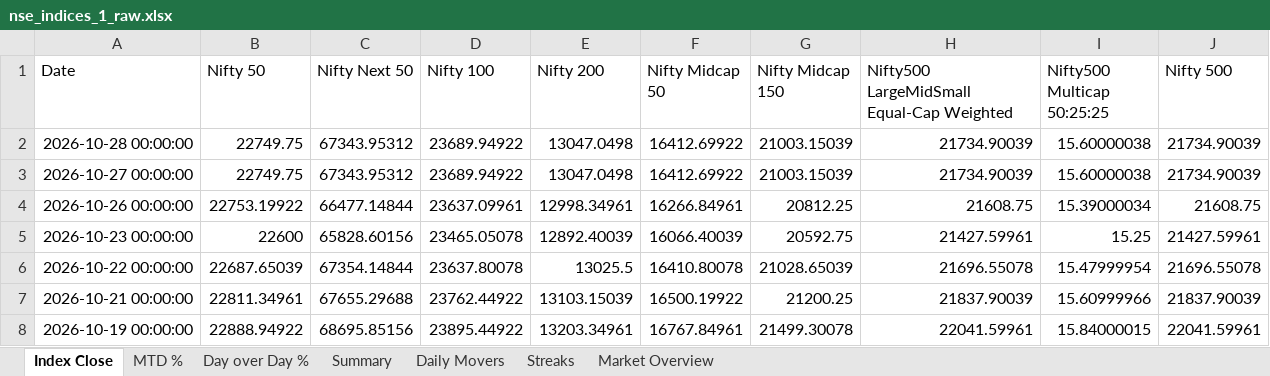
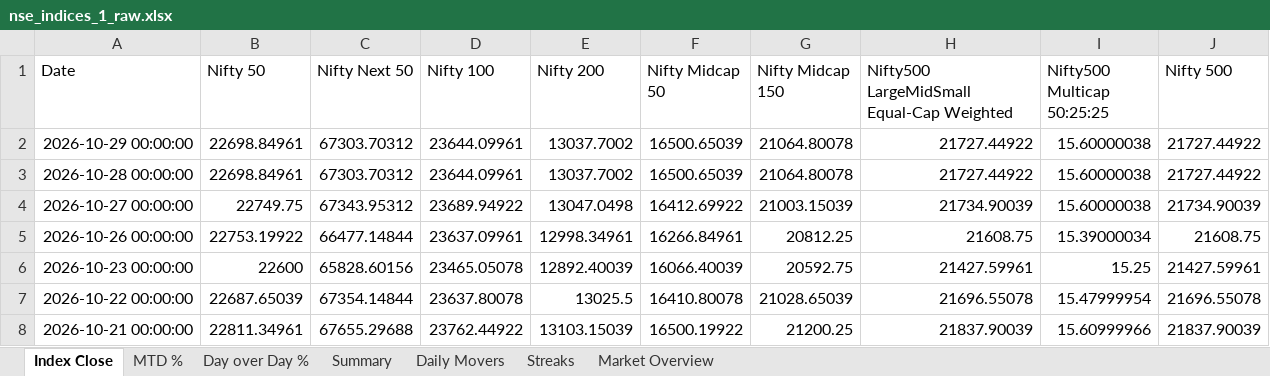
Before and after one commit to rahulshirke7951/nse.indices.a1, an Excel workbook: nse_indices_1_raw.xlsx, sheet Index Close, drawn as a sheet; only a part is shown; the shorter side is filled out with more unchanged rows; values as stored, in another font and other column widths than the file's, no borders; addresses are those after the commit; the diff names each change by its address in the sheet, - before the commit and + after, or states it on an @@ line.

```diff
--- a/nse_indices_1_raw.xlsx (sheet Index Close)
+++ b/nse_indices_1_raw.xlsx (sheet Index Close)
+row 2: 2026-10-29 00:00:00 | 22698.84961 | 67303.70312 | 23644.09961 | 13037.7002 | 16500.65039 | 21064.80078 | 21727.44922 | 15.60000038 | 21727.44922
-B3 (Nifty 50): 22749.75
+B3 (Nifty 50): 22698.84961
-C3 (Nifty Next 50): 67343.95312
+C3 (Nifty Next 50): 67303.70312
-D3 (Nifty 100): 23689.94922
+D3 (Nifty 100): 23644.09961
-E3 (Nifty 200): 13047.0498
+E3 (Nifty 200): 13037.7002
-F3 (Nifty Midcap 50): 16412.69922
+F3 (Nifty Midcap 50): 16500.65039
-G3 (Nifty Midcap 150): 21003.15039
+G3 (Nifty Midcap 150): 21064.80078
-H3: 21734.90039
+H3: 21727.44922
-J3 (Nifty 500): 21734.90039
+J3 (Nifty 500): 21727.44922
```
Also changed, not shown: sheet MTD %, sheet Day over Day %, sheet Summary, sheet Daily Movers, sheet Market Overview, nse_indices_1_dashboard.xlsx, 1 other file.
